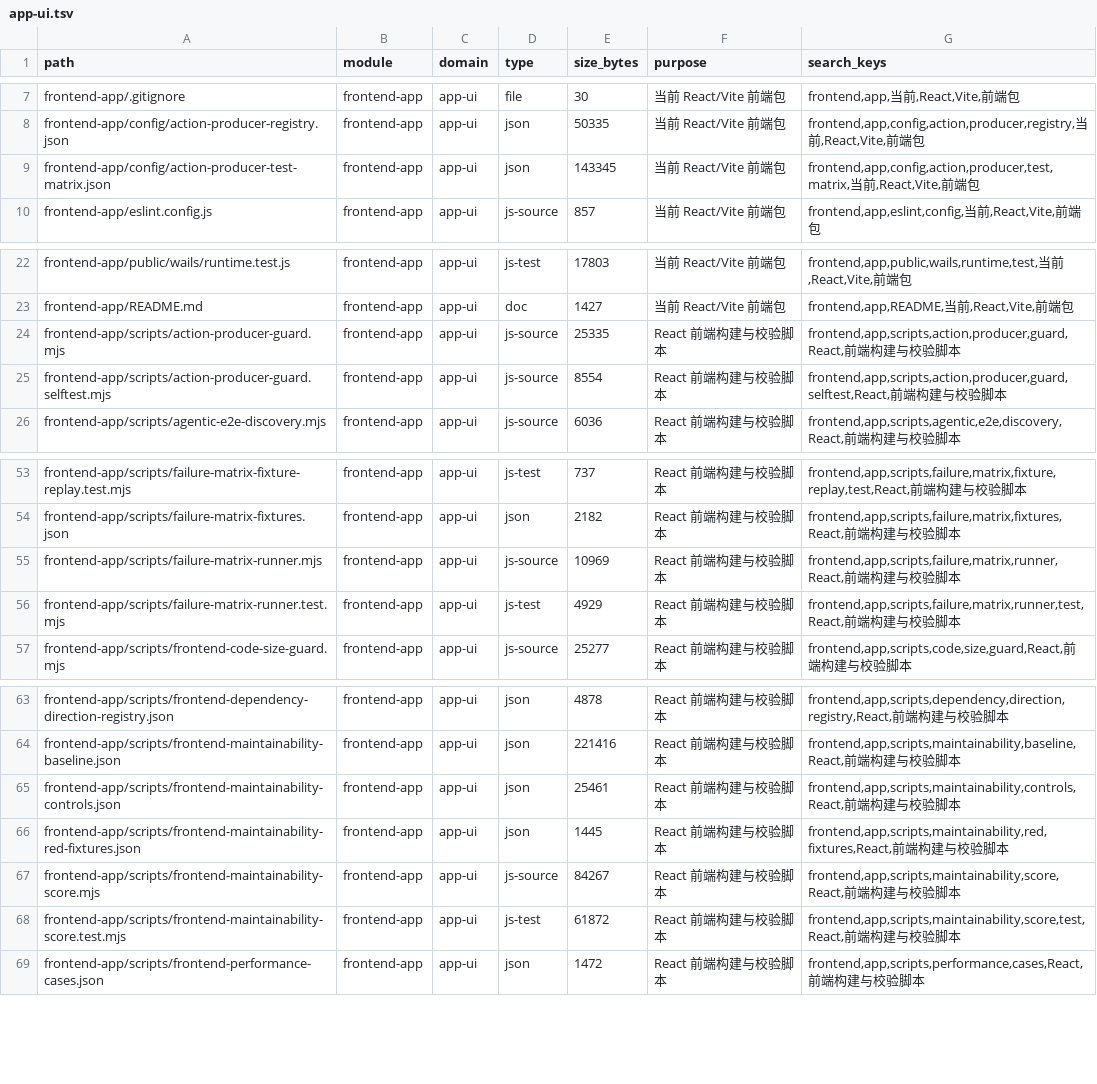
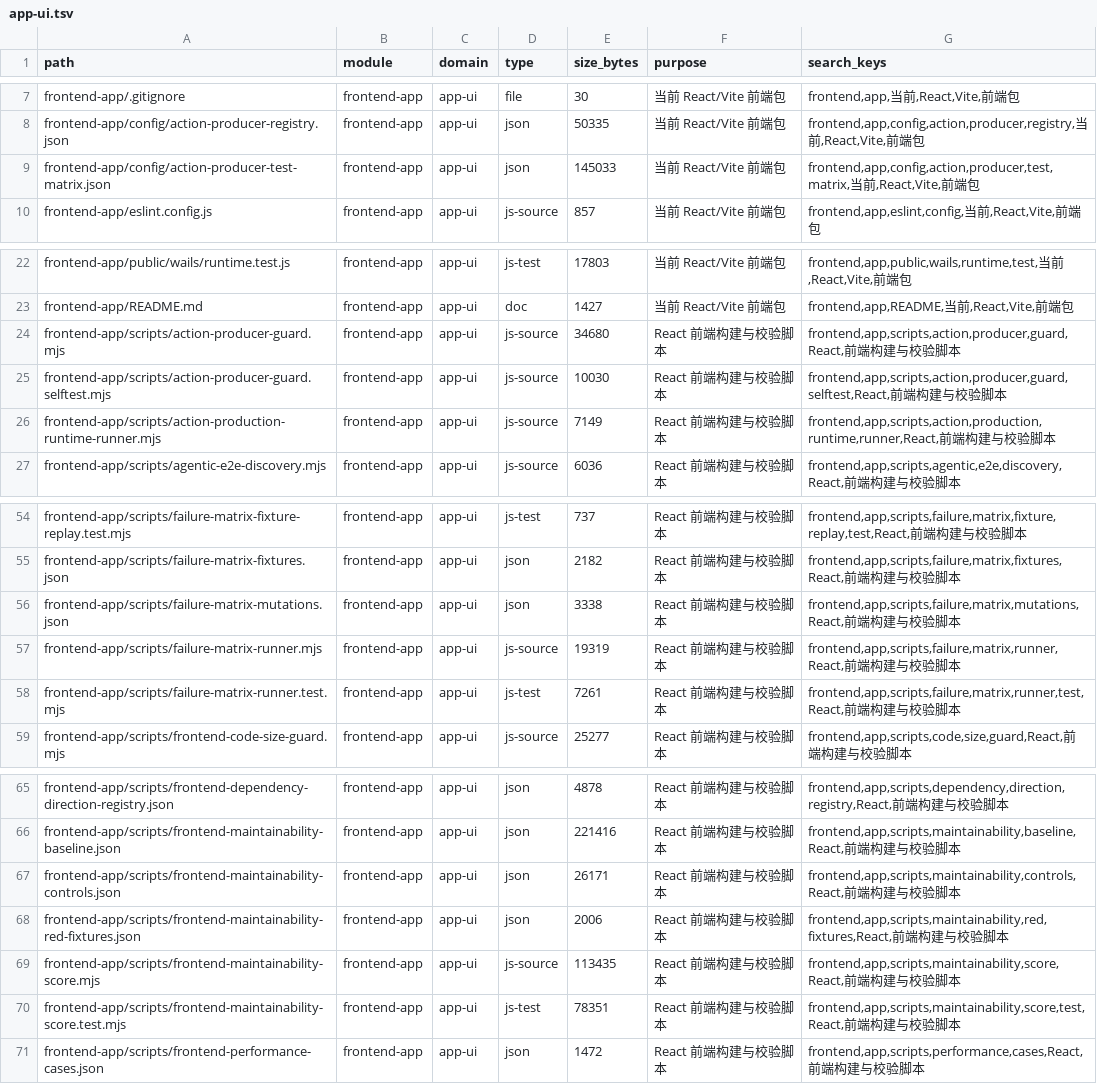
Before and after one commit to lihah111222333-cloud/Super-Dolphin-Agent-Cockpit, a TSV file: docs/doc/codemap/project-map/index/app-ui.tsv, drawn as a sheet; only a part is shown, gaps mark what is left out.

```diff
--- a/docs/doc/codemap/project-map/index/app-ui.tsv
+++ b/docs/doc/codemap/project-map/index/app-ui.tsv
@@ -8,3 +8,3 @@ frontend-app/.gitignore	frontend-app	app-ui	file	30	当前 React/Vite 前端包
 frontend-app/config/action-producer-registry.json	frontend-app	app-ui	json	50335	当前 React/Vite 前端包	frontend,app,config,action,producer,registry,当前,React,Vite,前端包
-frontend-app/config/action-producer-test-matrix.json	frontend-app	app-ui	json	143345	当前 React/Vite 前端包	frontend,app,config,action,producer,test,matrix,当前,React,Vite,前端包
+frontend-app/config/action-producer-test-matrix.json	frontend-app	app-ui	json	145033	当前 React/Vite 前端包	frontend,app,config,action,producer,test,matrix,当前,React,Vite,前端包
 frontend-app/eslint.config.js	frontend-app	app-ui	js-source	857	当前 React/Vite 前端包	frontend,app,eslint,config,当前,React,Vite,前端包
@@ -23,4 +23,5 @@ frontend-app/public/wails/runtime.test.js	frontend-app	app-ui	js-test	17803	当
 frontend-app/README.md	frontend-app	app-ui	doc	1427	当前 React/Vite 前端包	frontend,app,README,当前,React,Vite,前端包
-frontend-app/scripts/action-producer-guard.mjs	frontend-app	app-ui	js-source	25335	React 前端构建与校验脚本	frontend,app,scripts,action,producer,guard,React,前端构建与校验脚本
-frontend-app/scripts/action-producer-guard.selftest.mjs	frontend-app	app-ui	js-source	8554	React 前端构建与校验脚本	frontend,app,scripts,action,producer,guard,selftest,React,前端构建与校验脚本
+frontend-app/scripts/action-producer-guard.mjs	frontend-app	app-ui	js-source	34680	React 前端构建与校验脚本	frontend,app,scripts,action,producer,guard,React,前端构建与校验脚本
+frontend-app/scripts/action-producer-guard.selftest.mjs	frontend-app	app-ui	js-source	10030	React 前端构建与校验脚本	frontend,app,scripts,action,producer,guard,selftest,React,前端构建与校验脚本
+frontend-app/scripts/action-production-runtime-runner.mjs	frontend-app	app-ui	js-source	7149	React 前端构建与校验脚本	frontend,app,scripts,action,production,runtime,runner,React,前端构建与校验脚本
 frontend-app/scripts/agentic-e2e-discovery.mjs	frontend-app	app-ui	js-source	6036	React 前端构建与校验脚本	frontend,app,scripts,agentic,e2e,discovery,React,前端构建与校验脚本
@@ -54,4 +55,5 @@ frontend-app/scripts/failure-matrix-fixture-replay.test.mjs	frontend-app	app-ui
 frontend-app/scripts/failure-matrix-fixtures.json	frontend-app	app-ui	json	2182	React 前端构建与校验脚本	frontend,app,scripts,failure,matrix,fixtures,React,前端构建与校验脚本
-frontend-app/scripts/failure-matrix-runner.mjs	frontend-app	app-ui	js-source	10969	React 前端构建与校验脚本	frontend,app,scripts,failure,matrix,runner,React,前端构建与校验脚本
-frontend-app/scripts/failure-matrix-runner.test.mjs	frontend-app	app-ui	js-test	4929	React 前端构建与校验脚本	frontend,app,scripts,failure,matrix,runner,test,React,前端构建与校验脚本
+frontend-app/scripts/failure-matrix-mutations.json	frontend-app	app-ui	json	3338	React 前端构建与校验脚本	frontend,app,scripts,failure,matrix,mutations,React,前端构建与校验脚本
+frontend-app/scripts/failure-matrix-runner.mjs	frontend-app	app-ui	js-source	19319	React 前端构建与校验脚本	frontend,app,scripts,failure,matrix,runner,React,前端构建与校验脚本
+frontend-app/scripts/failure-matrix-runner.test.mjs	frontend-app	app-ui	js-test	7261	React 前端构建与校验脚本	frontend,app,scripts,failure,matrix,runner,test,React,前端构建与校验脚本
 frontend-app/scripts/frontend-code-size-guard.mjs	frontend-app	app-ui	js-source	25277	React 前端构建与校验脚本	frontend,app,scripts,code,size,guard,React,前端构建与校验脚本
@@ -64,6 +66,6 @@ frontend-app/scripts/frontend-dependency-direction-registry.json	frontend-app	ap
 frontend-app/scripts/frontend-maintainability-baseline.json	frontend-app	app-ui	json	221416	React 前端构建与校验脚本	frontend,app,scripts,maintainability,baseline,React,前端构建与校验脚本
-frontend-app/scripts/frontend-maintainability-controls.json	frontend-app	app-ui	json	25461	React 前端构建与校验脚本	frontend,app,scripts,maintainability,controls,React,前端构建与校验脚本
-frontend-app/scripts/frontend-maintainability-red-fixtures.json	frontend-app	app-ui	json	1445	React 前端构建与校验脚本	frontend,app,scripts,maintainability,red,fixtures,React,前端构建与校验脚本
-frontend-app/scripts/frontend-maintainability-score.mjs	frontend-app	app-ui	js-source	84267	React 前端构建与校验脚本	frontend,app,scripts,maintainability,score,React,前端构建与校验脚本
-frontend-app/scripts/frontend-maintainability-score.test.mjs	frontend-app	app-ui	js-test	61872	React 前端构建与校验脚本	frontend,app,scripts,maintainability,score,test,React,前端构建与校验脚本
+frontend-app/scripts/frontend-maintainability-controls.json	frontend-app	app-ui	json	26171	React 前端构建与校验脚本	frontend,app,scripts,maintainability,controls,React,前端构建与校验脚本
+frontend-app/scripts/frontend-maintainability-red-fixtures.json	frontend-app	app-ui	json	2006	React 前端构建与校验脚本	frontend,app,scripts,maintainability,red,fixtures,React,前端构建与校验脚本
+frontend-app/scripts/frontend-maintainability-score.mjs	frontend-app	app-ui	js-source	113435	React 前端构建与校验脚本	frontend,app,scripts,maintainability,score,React,前端构建与校验脚本
+frontend-app/scripts/frontend-maintainability-score.test.mjs	frontend-app	app-ui	js-test	78351	React 前端构建与校验脚本	frontend,app,scripts,maintainability,score,test,React,前端构建与校验脚本
 frontend-app/scripts/frontend-performance-cases.json	frontend-app	app-ui	json	1472	React 前端构建与校验脚本	frontend,app,scripts,performance,cases,React,前端构建与校验脚本
```
Also changed, not shown: 14 other files.
